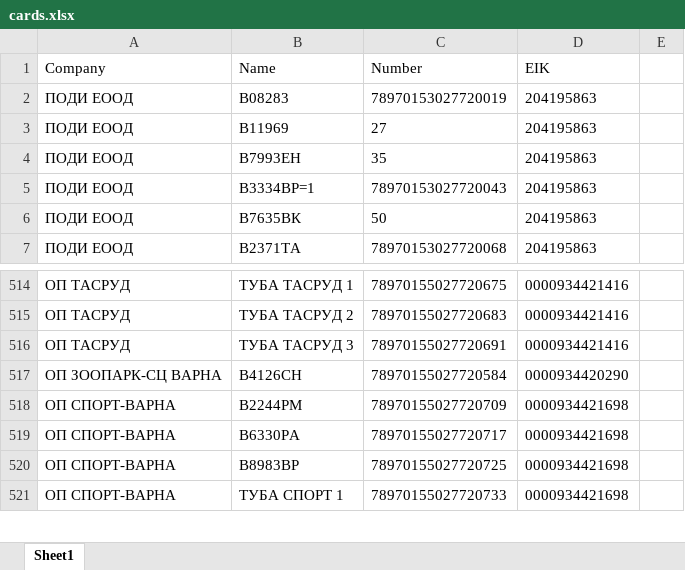
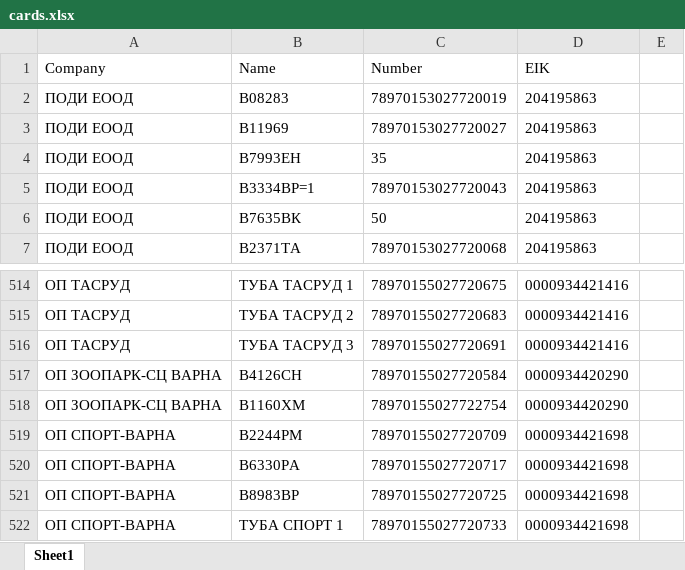
Before and after one commit to plamensve/eko, an Excel workbook: 3_PROJECT_DATA/cards.xlsx, sheet Sheet1, drawn as a sheet; only a part is shown, gaps mark what is left out; values as stored, in another font and other column widths than the file's, no borders; the diff names each change by its address in the sheet, - before the commit and + after, or states it on an @@ line.

```diff
--- a/3_PROJECT_DATA/cards.xlsx (sheet Sheet1)
+++ b/3_PROJECT_DATA/cards.xlsx (sheet Sheet1)
-C3 (Number): 27
+C3 (Number): 78970153027720027
+row 518: ОП ЗООПАРК-СЦ ВАРНА | В1160ХМ | 78970155027722754 | 0000934420290
```
Also changed, not shown: 3_PROJECT_DATA/eko_transactions.xlsx, A_FINAL_RESULT/eko_transactions.xlsx, 5 other files.
